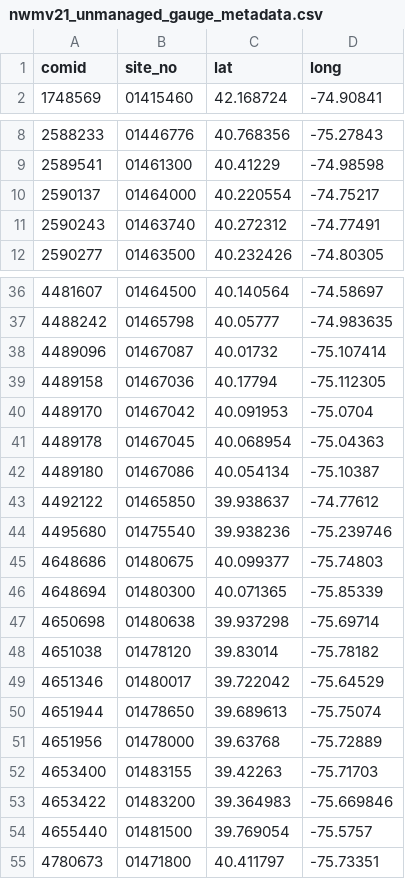
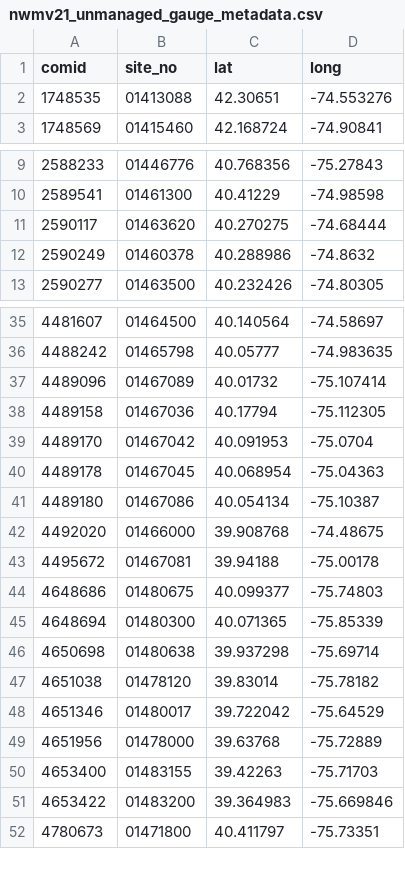
Before and after one commit to Pywr-DRB/DRB-Historic-Reconstruction, a CSV file: data/NWMv21/nwmv21_unmanaged_gauge_metadata.csv, drawn as a sheet; only a part is shown, gaps mark what is left out; the diff covers the shown part only.

```diff
--- a/data/NWMv21/nwmv21_unmanaged_gauge_metadata.csv
+++ b/data/NWMv21/nwmv21_unmanaged_gauge_metadata.csv
@@ -1,2 +1,3 @@
 comid,site_no,lat,long
+1748535,01413088,42.30651,-74.553276
 1748569,01415460,42.168724,-74.90841
@@ -9,4 +10,4 @@ comid,site_no,lat,long
 2589541,01461300,40.41229,-74.98598
-2590137,01464000,40.220554,-74.75217
-2590243,01463740,40.272312,-74.77491
+2590117,01463620,40.270275,-74.68444
+2590249,01460378,40.288986,-74.8632
 2590277,01463500,40.232426,-74.80305
@@ -37,3 +36,3 @@ comid,site_no,lat,long
 4488242,01465798,40.05777,-74.983635
-4489096,01467087,40.01732,-75.107414
+4489096,01467089,40.01732,-75.107414
 4489158,01467036,40.17794,-75.112305
@@ -42,4 +41,4 @@ comid,site_no,lat,long
 4489180,01467086,40.054134,-75.10387
-4492122,01465850,39.938637,-74.77612
-4495680,01475540,39.938236,-75.239746
+4492020,01466000,39.908768,-74.48675
+4495672,01467081,39.94188,-75.00178
 4648686,01480675,40.099377,-75.74803
@@ -49,3 +48,2 @@ comid,site_no,lat,long
 4651346,01480017,39.722042,-75.64529
-4651944,01478650,39.689613,-75.75074
 4651956,01478000,39.63768,-75.72889
@@ -53,3 +51,2 @@ comid,site_no,lat,long
 4653422,01483200,39.364983,-75.669846
-4655440,01481500,39.769054,-75.5757
 4780673,01471800,40.411797,-75.73351
```
Also changed, not shown: 1 added row and 2 removed rows elsewhere in this file, 42 other files.
